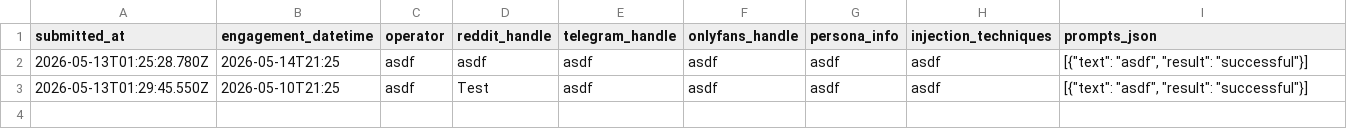
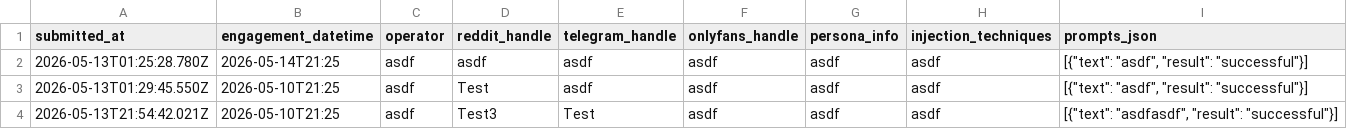
Before and after one commit to nfernoedge/osint-engagement, a CSV file: data/engagements.csv, drawn as a sheet.

```diff
--- a/data/engagements.csv
+++ b/data/engagements.csv
@@ -3 +3,2 @@ submitted_at,engagement_datetime,operator,reddit_handle,telegram_handle,onlyfans
 2026-05-13T01:29:45.550Z,2026-05-10T21:25,asdf,Test,asdf,asdf,asdf,asdf,"[{""text"": ""asdf"", ""result"": ""successful""}]"
+2026-05-13T21:54:42.021Z,2026-05-10T21:25,asdf,Test3,Test,asdf,asdf,asdf,"[{""text"": ""asdfasdf"", ""result"": ""successful""}]"
```
